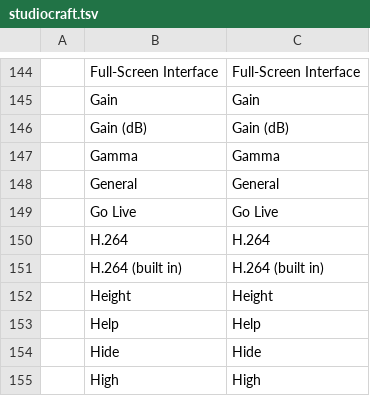
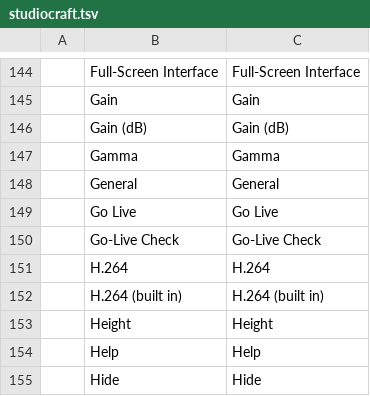
Before and after one commit to blamejs/StudioCraft, a TSV file: crates/ui-egui/i18n/locales/en/studiocraft.tsv, drawn as a sheet; only a part is shown, gaps mark what is left out; the shorter side is filled out with more unchanged rows.

Commit message:
Streaming: `golive.check` lists what would stop or spoil going live
The new command returns one item for each thing that can stop a stream
or spoil it, each `pass`, `problem` or `unknown`, and for a problem the
id of the command that opens the place to fix it:

- each destination that is on: its server and key, the address a start
  would publish to, and how it is doing on the running stream or was
  doing on the last one; one that has not connected yet is unknown
- the stream encoder, and the graphics device every stream needs
- the free space for recordings, read on a thread of its own; less than
  10 GB is a problem (StudioCraft's own threshold)
- each source that reports an error, did not start, or whose plug-in is
  missing
- live captions, when a Live Captions source is in the scene collection

The check changes nothing and records no undo step. Stream keys never
appear in its result. The stream encoder check now also refuses an
encoder that does not write H.264, as a stream start does.

```diff
--- a/crates/ui-egui/i18n/locales/en/studiocraft.tsv
+++ b/crates/ui-egui/i18n/locales/en/studiocraft.tsv
@@ -149,2 +149,3 @@
 	Go Live	Go Live
+	Go-Live Check	Go-Live Check
 	H.264	H.264
```
Also changed, not shown: 10 other files.
